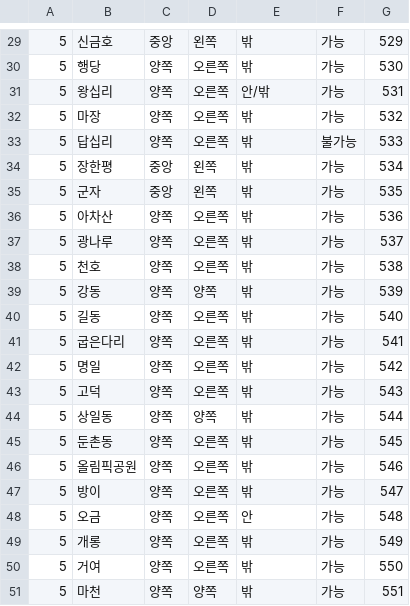
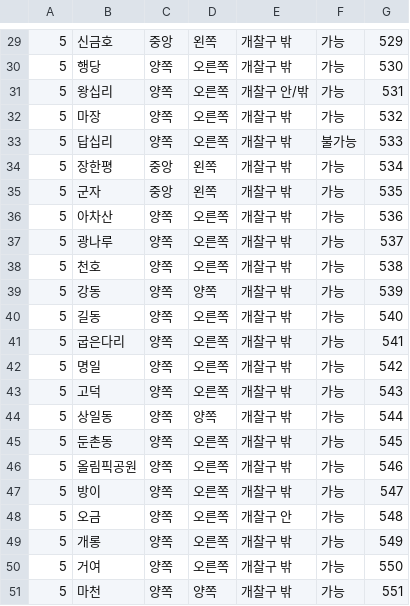
Before and after one commit to Kim-Ha-Jeong/MyWay, a CSV file: 지하철 정보/DB/5호선.csv, drawn as a sheet; only a part is shown, gaps mark what is left out; the diff covers the shown part only.

```diff
--- a/지하철 정보/DB/5호선.csv
+++ b/지하철 정보/DB/5호선.csv
@@ -29,23 +29,23 @@
-5,신금호,중앙,왼쪽,밖,가능,529
-5,행당,양쪽,오른쪽,밖,가능,530
-5,왕십리,양쪽,오른쪽,안/밖,가능,531
-5,마장,양쪽,오른쪽,밖,가능,532
-5,답십리,양쪽,오른쪽,밖,불가능,533
-5,장한평,중앙,왼쪽,밖,가능,534
-5,군자,중앙,왼쪽,밖,가능,535
-5,아차산,양쪽,오른쪽,밖,가능,536
-5,광나루,양쪽,오른쪽,밖,가능,537
-5,천호,양쪽,오른쪽,밖,가능,538
-5,강동,양쪽,양쪽,밖,가능,539
-5,길동,양쪽,오른쪽,밖,가능,540
-5,굽은다리,양쪽,오른쪽,밖,가능,541
-5,명일,양쪽,오른쪽,밖,가능,542
-5,고덕,양쪽,오른쪽,밖,가능,543
-5,상일동,양쪽,양쪽,밖,가능,544
-5,둔촌동,양쪽,오른쪽,밖,가능,545
-5,올림픽공원,양쪽,오른쪽,밖,가능,546
-5,방이,양쪽,오른쪽,밖,가능,547
-5,오금,양쪽,오른쪽,안,가능,548
-5,개롱,양쪽,오른쪽,밖,가능,549
-5,거여,양쪽,오른쪽,밖,가능,550
-5,마천,양쪽,양쪽,밖,가능,551
+5,신금호,중앙,왼쪽,개찰구 밖,가능,529,
+5,행당,양쪽,오른쪽,개찰구 밖,가능,530,
+5,왕십리,양쪽,오른쪽,개찰구 안/밖,가능,531,
+5,마장,양쪽,오른쪽,개찰구 밖,가능,532,
+5,답십리,양쪽,오른쪽,개찰구 밖,불가능,533,
+5,장한평,중앙,왼쪽,개찰구 밖,가능,534,
+5,군자,중앙,왼쪽,개찰구 밖,가능,535,
+5,아차산,양쪽,오른쪽,개찰구 밖,가능,536,
+5,광나루,양쪽,오른쪽,개찰구 밖,가능,537,
+5,천호,양쪽,오른쪽,개찰구 밖,가능,538,
+5,강동,양쪽,양쪽,개찰구 밖,가능,539,
+5,길동,양쪽,오른쪽,개찰구 밖,가능,540,
+5,굽은다리,양쪽,오른쪽,개찰구 밖,가능,541,
+5,명일,양쪽,오른쪽,개찰구 밖,가능,542,
+5,고덕,양쪽,오른쪽,개찰구 밖,가능,543,
+5,상일동,양쪽,양쪽,개찰구 밖,가능,544,
+5,둔촌동,양쪽,오른쪽,개찰구 밖,가능,545,
+5,올림픽공원,양쪽,오른쪽,개찰구 밖,가능,546,
+5,방이,양쪽,오른쪽,개찰구 밖,가능,547,
+5,오금,양쪽,오른쪽,개찰구 안,가능,548,
+5,개롱,양쪽,오른쪽,개찰구 밖,가능,549,
+5,거여,양쪽,오른쪽,개찰구 밖,가능,550,
+5,마천,양쪽,양쪽,개찰구 밖,가능,551,
```
Also changed, not shown: 28 edited cells elsewhere in this file, 지하철 정보/DB/3호선_1.csv, 지하철 정보/DB/4호선.csv, 11 other files.
